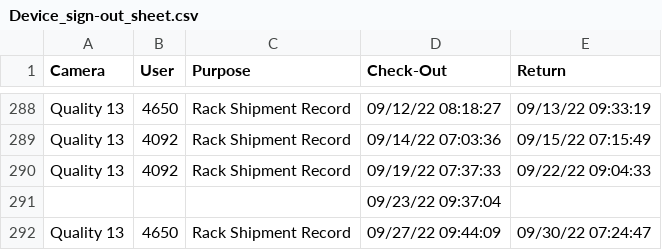
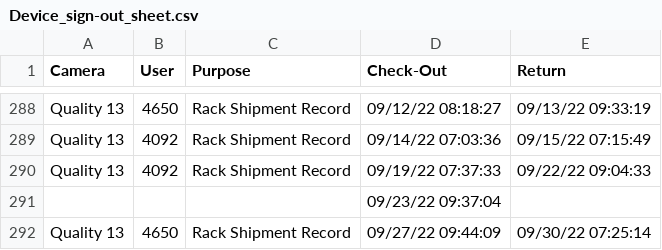
Before and after one commit to luxlp/camera_check_in, a CSV file: Device_sign-out_sheet.csv, drawn as a sheet; only a part is shown, gaps mark what is left out.

Commit message:
heads/main

```diff
--- a/Device_sign-out_sheet.csv
+++ b/Device_sign-out_sheet.csv
@@ -291,2 +291,2 @@ Quality 13,4092,Rack Shipment Record,09/19/22 07:37:33,09/22/22 09:04:33
 ,,,09/23/22 09:37:04,
-Quality 13,4650,Rack Shipment Record,09/27/22 09:44:09,09/30/22 07:24:47
+Quality 13,4650,Rack Shipment Record,09/27/22 09:44:09,09/30/22 07:25:14
```
